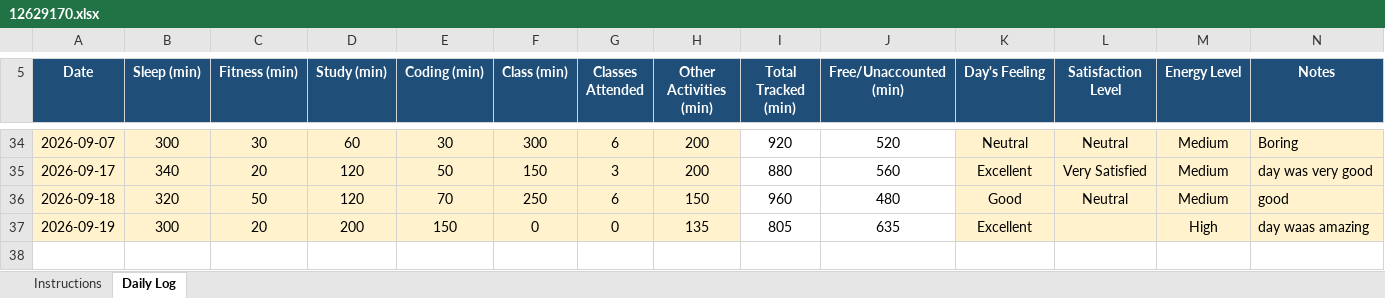
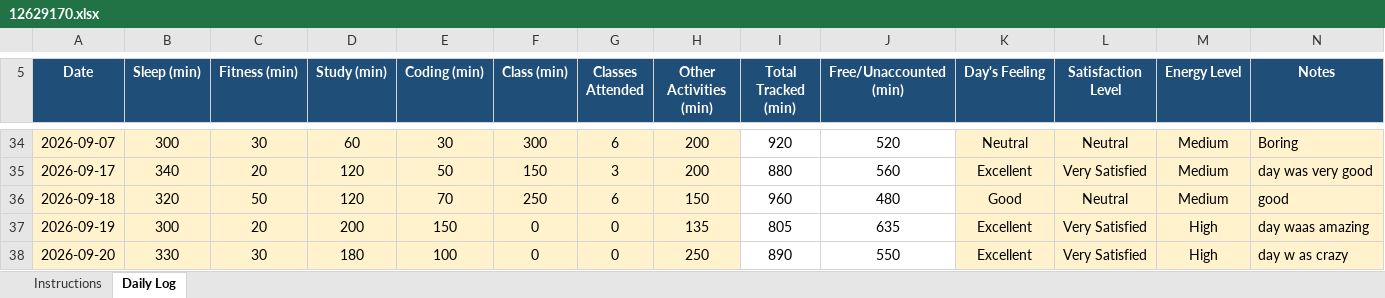
Before and after one commit to adityakumar2005-wq/CAP776, an Excel workbook: 12629170.xlsx, sheet Daily Log, drawn as a sheet; only a part is shown, gaps mark what is left out; values as stored, in another font and other column widths than the file's, no borders; conditional formats not drawn; the diff names each change by its address in the sheet, - before the commit and + after, or states it on an @@ line.

Commit message:
sixthcommit

```diff
--- a/12629170.xlsx (sheet Daily Log)
+++ b/12629170.xlsx (sheet Daily Log)
-L37 (Satisfaction Level): (empty)
+L37 (Satisfaction Level): Very Satisfied
+row 38: 2026-09-20 | 330 | 30 | 180 | 100 | 0 | 0 | 250 | 890 | 550 | Excellent | Very Satisfied | High | day w as crazy
```
